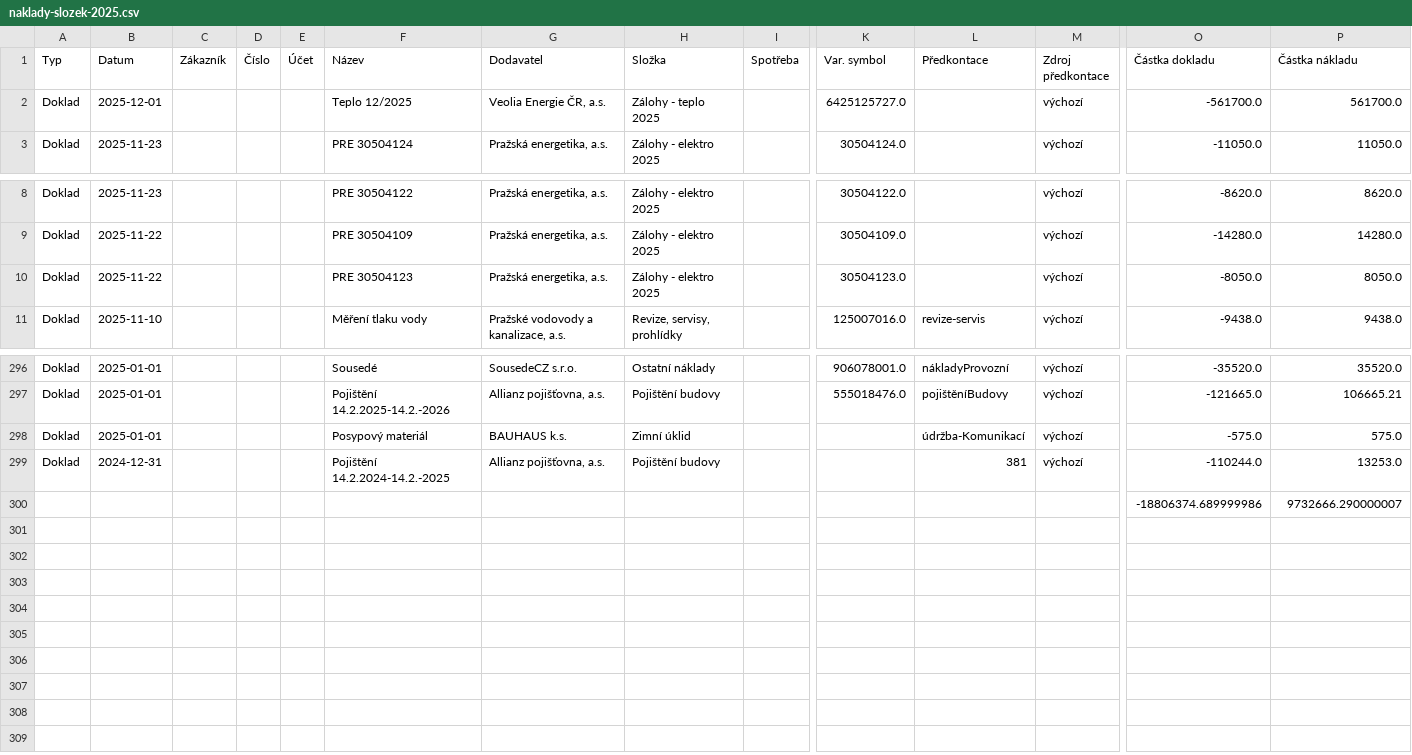
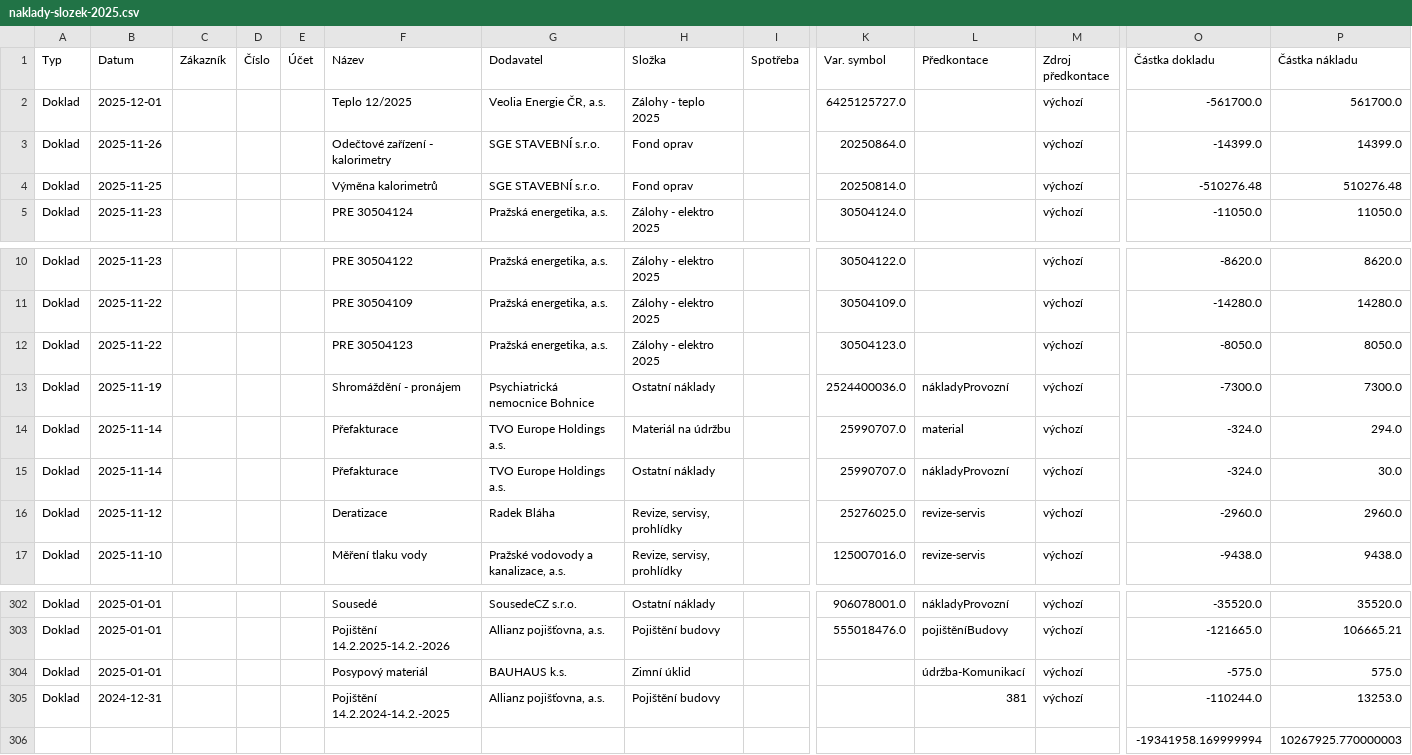
Before and after one commit to hraseho/www.hraseho.cz, a CSV file: naklady-slozek-2025.csv, drawn as a sheet; only a part is shown, gaps mark what is left out; removed rows and columns are numbered as before the commit, all else as after; rows hold the shown columns only; the diff names each change by its address in the sheet, - before the commit and + after, or states it on an @@ line.

```diff
--- a/naklady-slozek-2025.csv
+++ b/naklady-slozek-2025.csv
+row 3: Doklad | 2025-11-26 |  |  |  | Odečtové zařízení - kalorimetry | SGE STAVEBNÍ s.r.o. | Fond oprav |  | 20250864.0 |  | výchozí | -14399.0 | 14399.0
+row 4: Doklad | 2025-11-25 |  |  |  | Výměna kalorimetrů | SGE STAVEBNÍ s.r.o. | Fond oprav |  | 20250814.0 |  | výchozí | -510276.48 | 510276.48
+row 13: Doklad | 2025-11-19 |  |  |  | Shromáždění - pronájem | Psychiatrická nemocnice Bohnice | Ostatní náklady |  | 2524400036.0 | nákladyProvozní | výchozí | -7300.0 | 7300.0
+row 14: Doklad | 2025-11-14 |  |  |  | Přefakturace | TVO Europe Holdings a.s. | Materiál na údržbu |  | 25990707.0 | material | výchozí | -324.0 | 294.0
+row 15: Doklad | 2025-11-14 |  |  |  | Přefakturace | TVO Europe Holdings a.s. | Ostatní náklady |  | 25990707.0 | nákladyProvozní | výchozí | -324.0 | 30.0
+row 16: Doklad | 2025-11-12 |  |  |  | Deratizace | Radek Bláha | Revize, servisy, prohlídky |  | 25276025.0 | revize-servis | výchozí | -2960.0 | 2960.0
-row 300:  |  |  |  |  |  |  |  |  |  |  |  | -18806374.689999986 | 9732666.290000007
+row 306:  |  |  |  |  |  |  |  |  |  |  |  | -19341958.169999994 | 10267925.770000003
```
Also changed, not shown: 1 other file.
